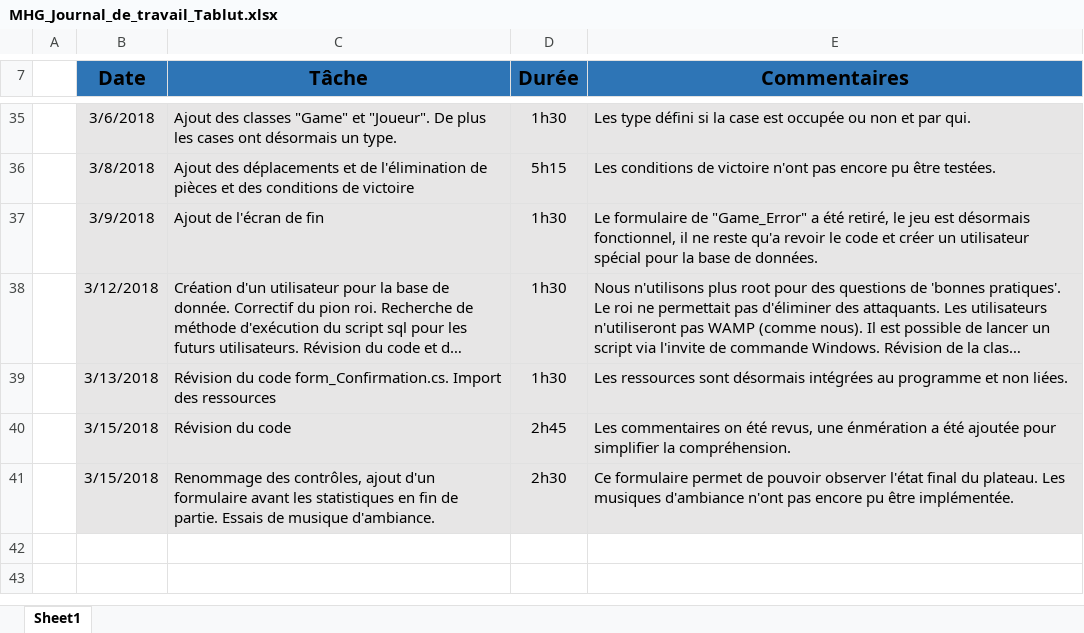
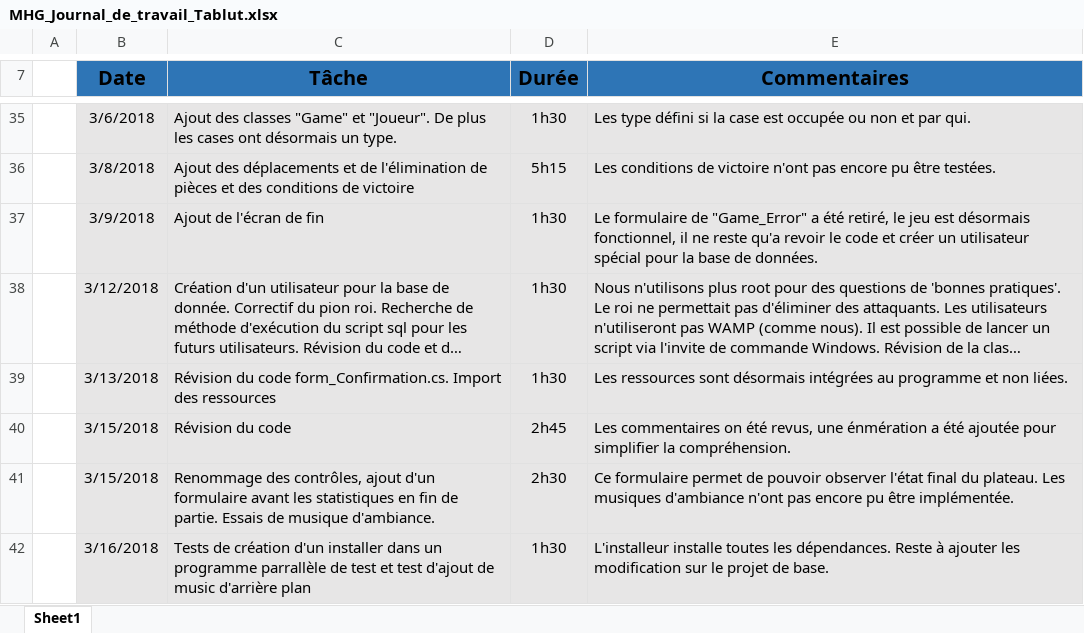
Before and after one commit to MelHer/Tablut, an Excel workbook: Documentation/MHG_Journal_de_travail_Tablut.xlsx, sheet Sheet1, drawn as a sheet; only a part is shown, gaps mark what is left out; long unchanged cells end in …; values as stored, in another font and other column widths than the file's, no borders; the diff names each change by its address in the sheet, - before the commit and + after, or states it on an @@ line.

```diff
--- a/Documentation/MHG_Journal_de_travail_Tablut.xlsx (sheet Sheet1)
+++ b/Documentation/MHG_Journal_de_travail_Tablut.xlsx (sheet Sheet1)
+row 42:  | 3/16/2018 | Tests de création d'un installer dans un programme parrallèle de test et test d'ajout de music d'arrière plan | 1h30 | L'installeur installe toutes les dépendances. Reste à ajouter les modification sur le projet de base.
```
Also changed, not shown: 1 other file.
